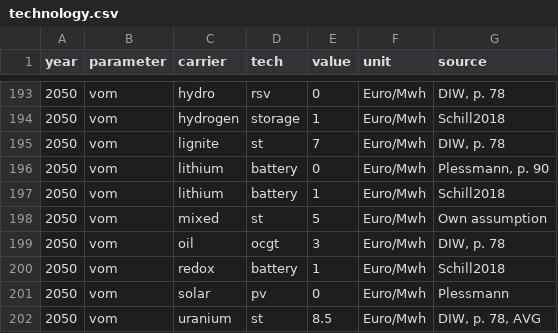
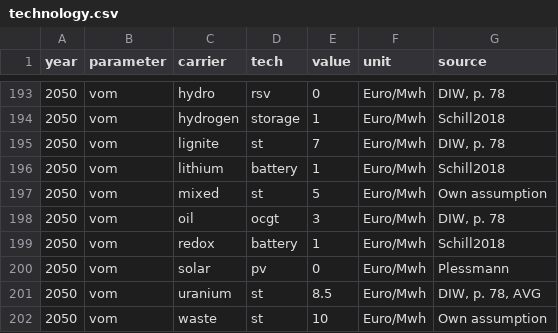
Before and after one commit to ZNES-datapackages/angus-input-data, a CSV file: technology/technology.csv, drawn as a sheet; only a part is shown, gaps mark what is left out; the shorter side is filled out with more unchanged rows; the diff names each change by its address in the sheet, - before the commit and + after, or states it on an @@ line.

Commit message:
Fix bug in tech2

```diff
--- a/technology/technology.csv
+++ b/technology/technology.csv
-row 196: 2050 | vom | lithium | battery | 0 | Euro/Mwh | Plessmann, p. 90
```
